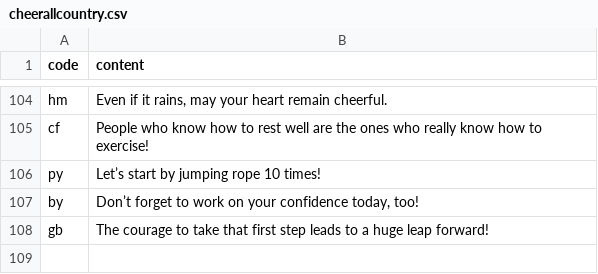
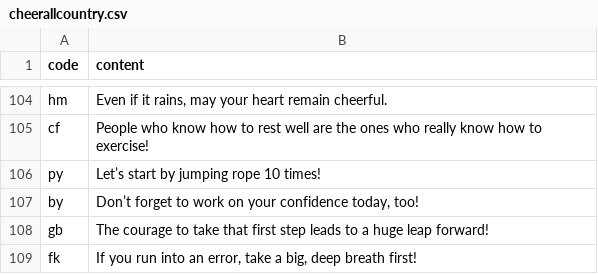
Before and after one commit to htvoffcial/htvoffcial, a CSV file: .github/content/cheerallcountry.csv, drawn as a sheet; only a part is shown, gaps mark what is left out; the diff names each change by its address in the sheet, - before the commit and + after, or states it on an @@ line.

```diff
--- a/.github/content/cheerallcountry.csv
+++ b/.github/content/cheerallcountry.csv
+row 109: fk | If you run into an error, take a big, deep breath first!
```
